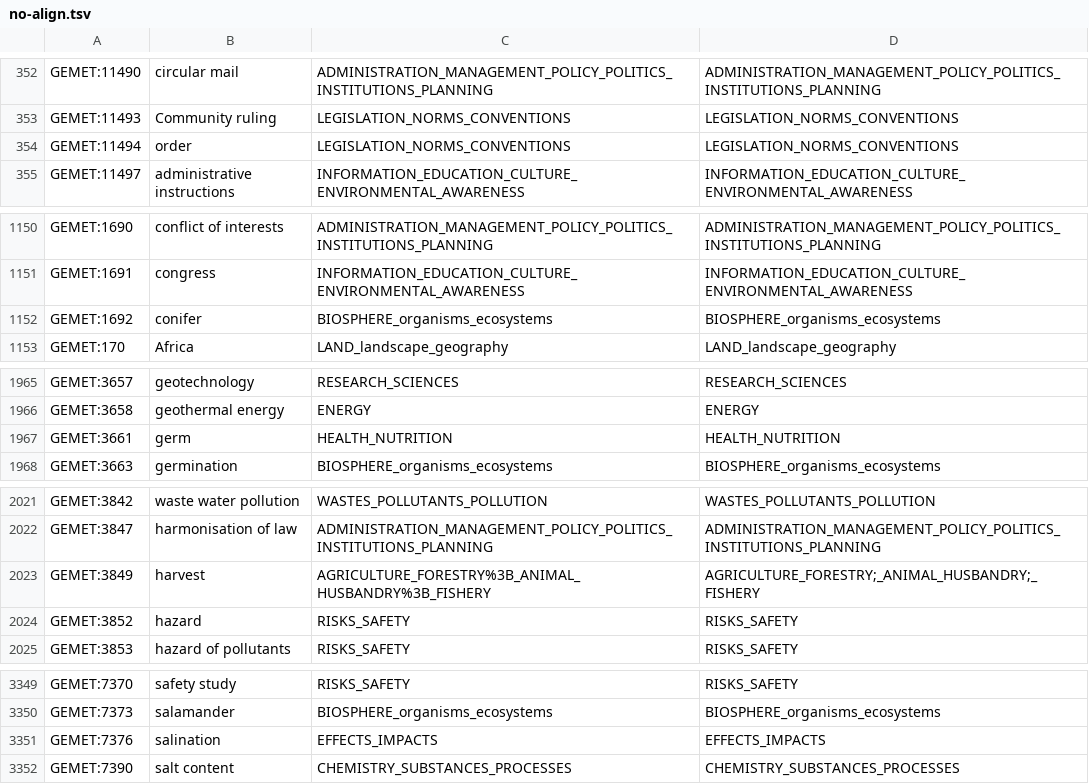
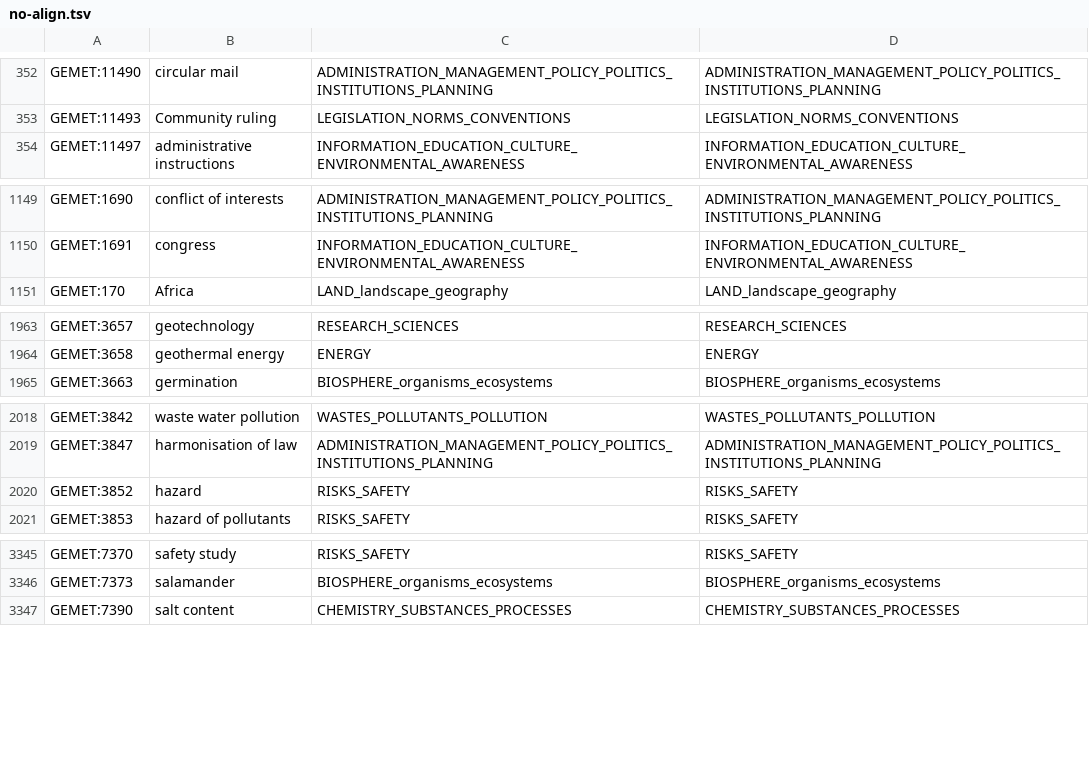
Before and after one commit to SDG-InterfaceOntology/sdgio, a TSV file: scratch/no-align.tsv, drawn as a sheet; only a part is shown, gaps mark what is left out; the diff covers the shown part only.

```diff
--- a/scratch/no-align.tsv
+++ b/scratch/no-align.tsv
@@ -353,3 +353,2 @@ GEMET:11490	circular mail	ADMINISTRATION_MANAGEMENT_POLICY_POLITICS_INSTITUTIONS
 GEMET:11493	Community ruling	LEGISLATION_NORMS_CONVENTIONS	LEGISLATION_NORMS_CONVENTIONS
-GEMET:11494	order	LEGISLATION_NORMS_CONVENTIONS	LEGISLATION_NORMS_CONVENTIONS
 GEMET:11497	administrative instructions	INFORMATION_EDUCATION_CULTURE_ENVIRONMENTAL_AWARENESS	INFORMATION_EDUCATION_CULTURE_ENVIRONMENTAL_AWARENESS
@@ -1151,3 +1150,2 @@ GEMET:1690	conflict of interests	ADMINISTRATION_MANAGEMENT_POLICY_POLITICS_INSTI
 GEMET:1691	congress	INFORMATION_EDUCATION_CULTURE_ENVIRONMENTAL_AWARENESS	INFORMATION_EDUCATION_CULTURE_ENVIRONMENTAL_AWARENESS
-GEMET:1692	conifer	BIOSPHERE_organisms_ecosystems	BIOSPHERE_organisms_ecosystems
 GEMET:170	Africa	LAND_landscape_geography	LAND_landscape_geography
@@ -1966,3 +1964,2 @@ GEMET:3657	geotechnology	RESEARCH_SCIENCES	RESEARCH_SCIENCES
 GEMET:3658	geothermal energy	ENERGY	ENERGY
-GEMET:3661	germ	HEALTH_NUTRITION	HEALTH_NUTRITION
 GEMET:3663	germination	BIOSPHERE_organisms_ecosystems	BIOSPHERE_organisms_ecosystems
@@ -2022,3 +2019,2 @@ GEMET:3842	waste water pollution	WASTES_POLLUTANTS_POLLUTION	WASTES_POLLUTANTS_P
 GEMET:3847	harmonisation of law	ADMINISTRATION_MANAGEMENT_POLICY_POLITICS_INSTITUTIONS_PLANNING	ADMINISTRATION_MANAGEMENT_POLICY_POLITICS_INSTITUTIONS_PLANNING
-GEMET:3849	harvest	AGRICULTURE_FORESTRY%3B_ANIMAL_HUSBANDRY%3B_FISHERY	AGRICULTURE_FORESTRY;_ANIMAL_HUSBANDRY;_FISHERY
 GEMET:3852	hazard	RISKS_SAFETY	RISKS_SAFETY
@@ -3350,3 +3346,2 @@ GEMET:7370	safety study	RISKS_SAFETY	RISKS_SAFETY
 GEMET:7373	salamander	BIOSPHERE_organisms_ecosystems	BIOSPHERE_organisms_ecosystems
-GEMET:7376	salination	EFFECTS_IMPACTS	EFFECTS_IMPACTS
 GEMET:7390	salt content	CHEMISTRY_SUBSTANCES_PROCESSES	CHEMISTRY_SUBSTANCES_PROCESSES
```
Also changed, not shown: 1 removed row elsewhere in this file, scratch/xsummary.tsv, 10 other files.
